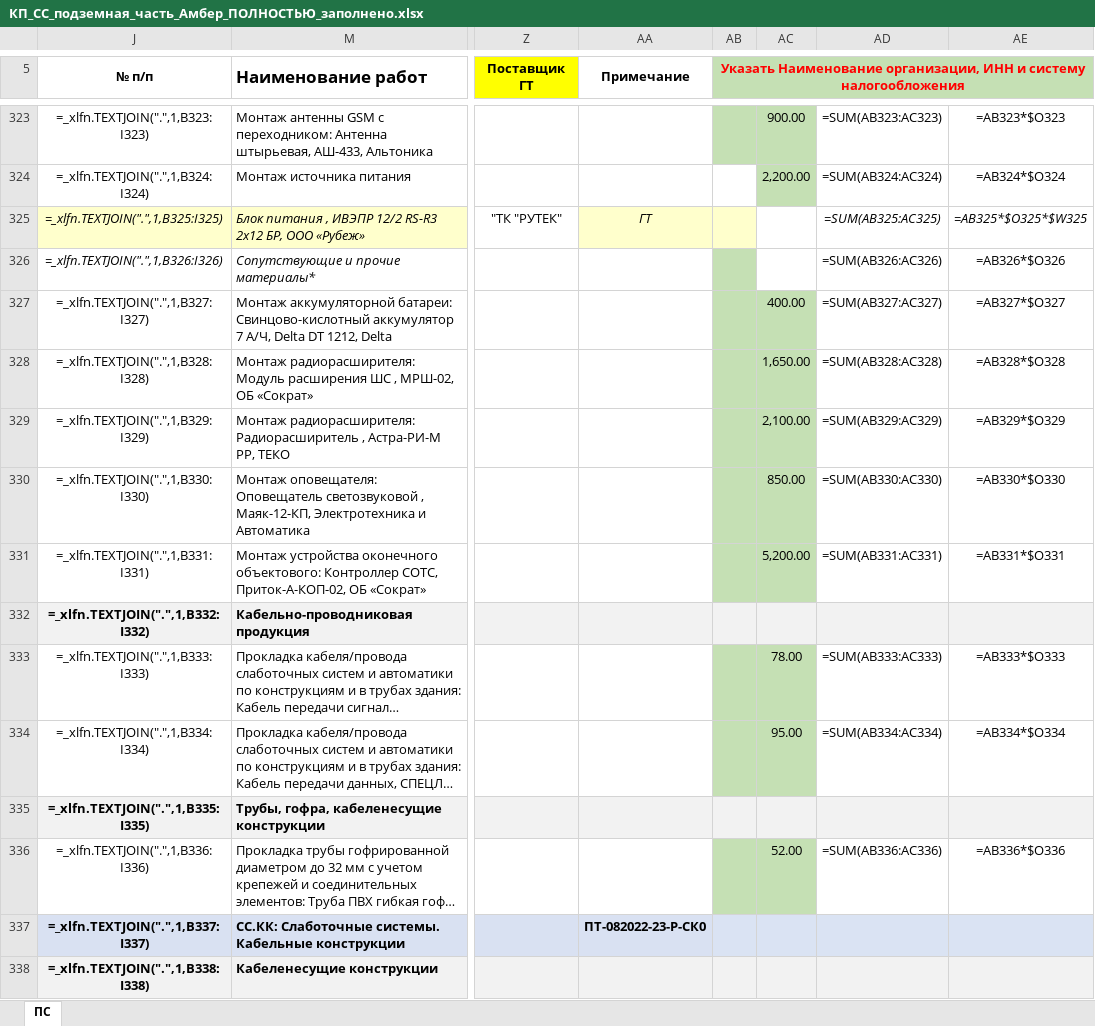
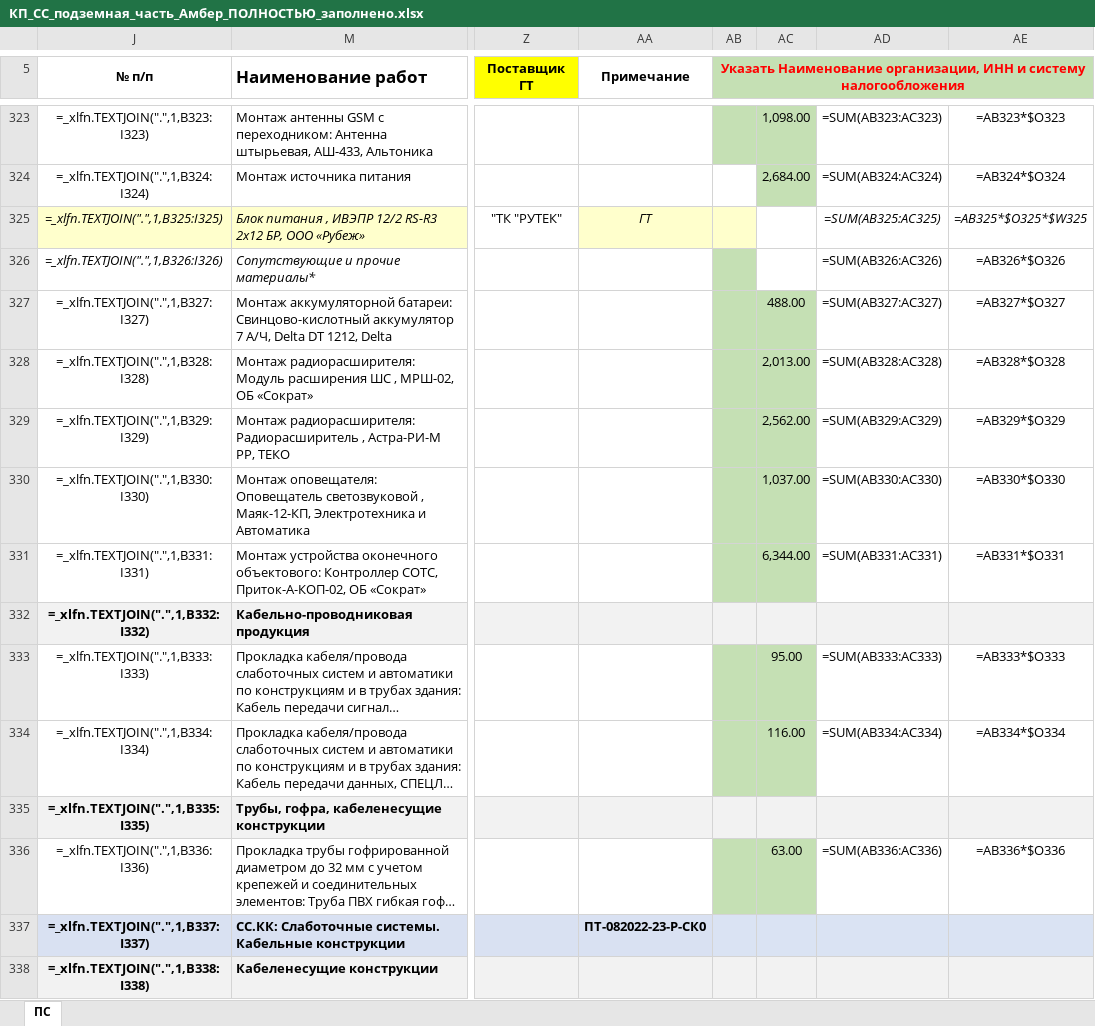
Before and after one commit to Desantnik3/daa, an Excel workbook: КП_Итоговые/КП_СС_подземная_часть_Амбер_ПОЛНОСТЬЮ_заполнено.xlsx, sheet ПС, drawn as a sheet; only a part is shown, gaps mark what is left out; long unchanged cells end in …; values as stored, in another font and other column widths than the file's, no borders; formulas without a stored value are shown as written; conditional formats not drawn; the diff covers the shown part only; the diff names each change by its address in the sheet, - before the commit and + after, or states it on an @@ line.

```diff
--- a/КП_Итоговые/КП_СС_подземная_часть_Амбер_ПОЛНОСТЬЮ_заполнено.xlsx (sheet ПС)
+++ b/КП_Итоговые/КП_СС_подземная_часть_Амбер_ПОЛНОСТЬЮ_заполнено.xlsx (sheet ПС)
-AC323: 900.00
+AC323: 1,098.00
-AC324: 2,200.00
+AC324: 2,684.00
-AC327: 400.00
+AC327: 488.00
-AC328: 1,650.00
+AC328: 2,013.00
-AC329: 2,100.00
+AC329: 2,562.00
-AC330: 850.00
+AC330: 1,037.00
-AC331: 5,200.00
+AC331: 6,344.00
-AC333: 78.00
+AC333: 95.00
-AC334: 95.00
+AC334: 116.00
-AC336: 52.00
+AC336: 63.00
```
Also changed, not shown: 134 edited cells elsewhere in this sheet.
